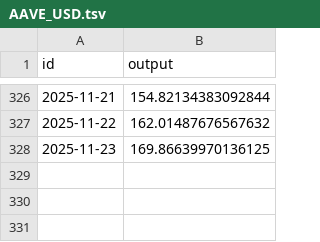
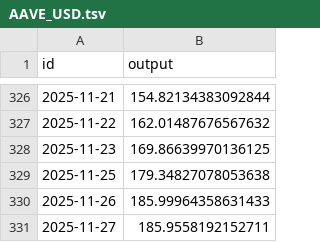
Before and after one commit to sablier-labs/price-data, a TSV file: crypto/AAVE_USD.tsv, drawn as a sheet; only a part is shown, gaps mark what is left out.

Commit message:
Update price data for AAVE, AVAX, and ETH

```diff
--- a/crypto/AAVE_USD.tsv
+++ b/crypto/AAVE_USD.tsv
@@ -328 +328,4 @@ id	output
 "2025-11-23"	169.86639970136125
+"2025-11-25"	179.34827078053638
+"2025-11-26"	185.99964358631433
+"2025-11-27"	185.9558192152711
```
Also changed, not shown: crypto/AVAX_USD.tsv, crypto/ETH_USD.tsv.
